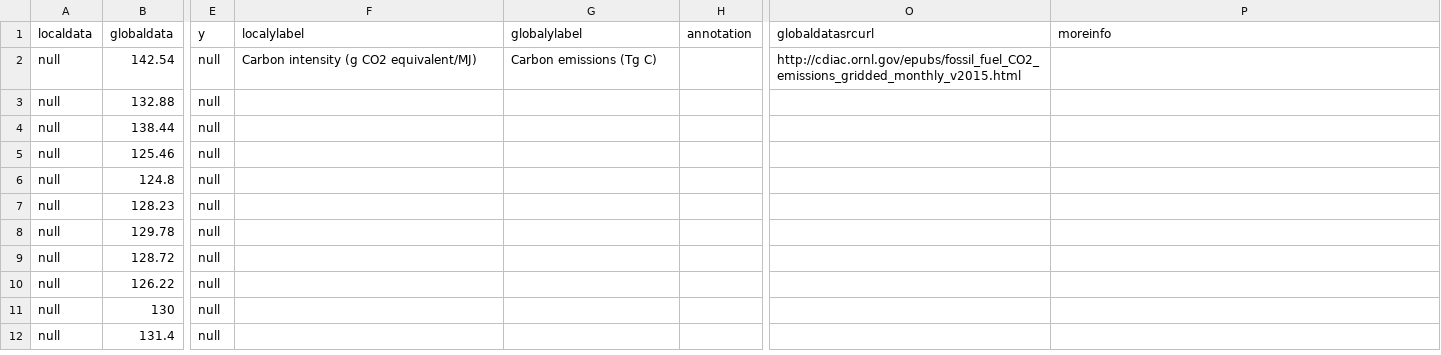
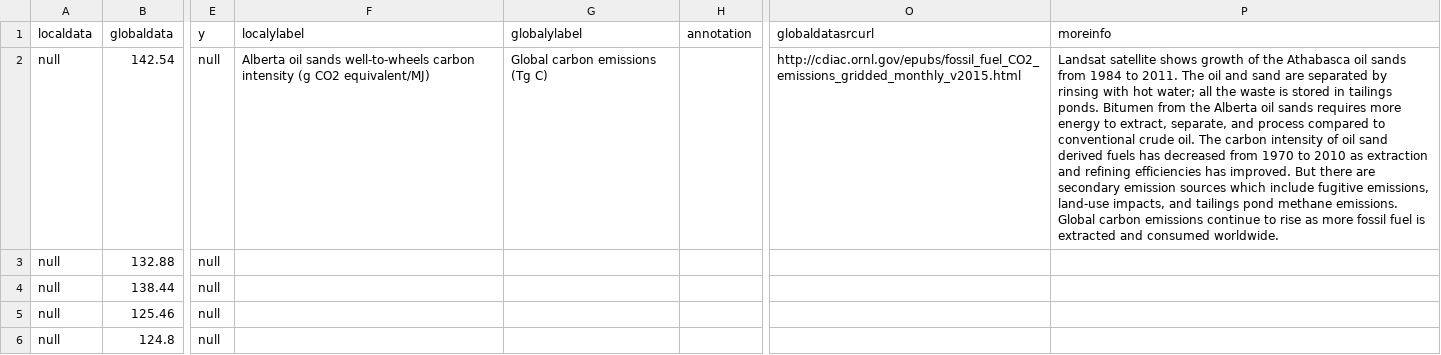
Before and after one commit to CSE512-16S/fp-shirleyswirley-michellejw-hmvantol-phvaillant, a CSV file: groupmerge_0527/timeline/location1.csv, drawn as a sheet; only a part is shown, gaps mark what is left out; the shorter side is filled out with more unchanged rows; the diff covers the shown part only; the diff names each change by its address in the sheet, - before the commit and + after, or states it on an @@ line.

Commit message:
added some annotations to athabasca

```diff
--- a/groupmerge_0527/timeline/location1.csv
+++ b/groupmerge_0527/timeline/location1.csv
-F2 (localylabel): Carbon intensity (g…
+F2 (localylabel): Alberta oil sands well-to-wheels carbon intensity (g…
-G2 (globalylabel): Carbon emissions (Tg C)
+G2 (globalylabel): Global carbon emissions (Tg C)
-P2 (moreinfo): (empty)
+P2 (moreinfo): Landsat satellite shows growth of the Athabasca oil sands from 1984 to 2011. The oil and sand are separated by rinsing with hot water; all the waste is stored in tailings ponds. Bitumen from the Alberta oil sands requires more energy to extract, separate, and process compared to conventional crude oil. The carbon intensity of oil sand derived fuels has decreased from 1970 to 2010 as extraction and refining efficiencies has improved. But there are secondary emission sources which include fugitive emissions, land-use impacts, and tailings pond methane emissions. Global carbon emissions continue to rise as more fossil fuel is extracted and consumed worldwide.
```
Also changed, not shown: 5 edited cells elsewhere in this file, hmvantol/location1/location1.csv, 18 other files.
